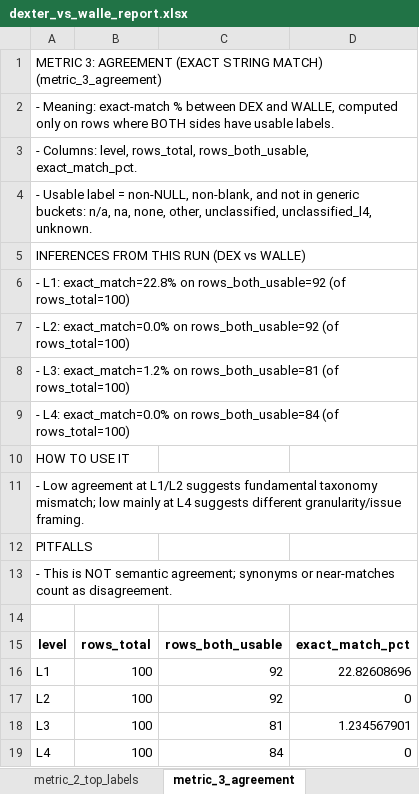
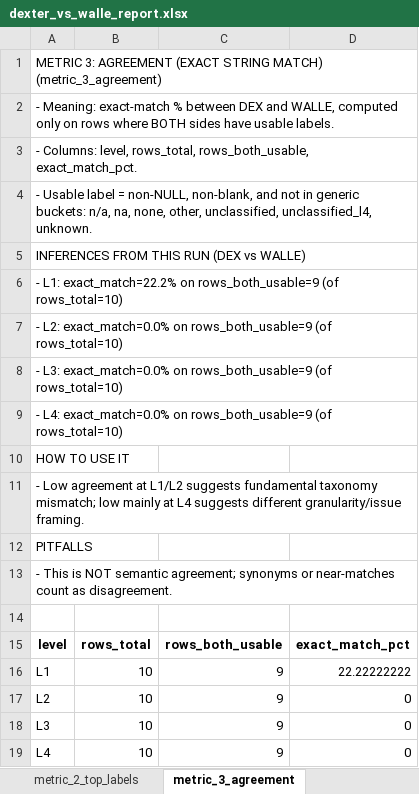
Before and after one commit to vrpenugonda/wi, an Excel workbook: dexter_vs_walle_report.xlsx, sheet metric_3_agreement, drawn as a sheet; values as stored, in another font and other column widths than the file's, no borders; the diff names each change by its address in the sheet, - before the commit and + after, or states it on an @@ line.

```diff
--- a/dexter_vs_walle_report.xlsx (sheet metric_3_agreement)
+++ b/dexter_vs_walle_report.xlsx (sheet metric_3_agreement)
-A6: - L1: exact_match=22.8% on rows_both_usable=92 (of rows_total=100)
+A6: - L1: exact_match=22.2% on rows_both_usable=9 (of rows_total=10)
-A7: …exact_match=0.0% on rows_both_usable=92 (of rows_total=100)
+A7: …exact_match=0.0% on rows_both_usable=9 (of rows_total=10)
-A8: - L3: exact_match=1.2% on rows_both_usable=81 (of rows_total=100)
+A8: - L3: exact_match=0.0% on rows_both_usable=9 (of rows_total=10)
-A9: …exact_match=0.0% on rows_both_usable=84 (of rows_total=100)
+A9: …exact_match=0.0% on rows_both_usable=9 (of rows_total=10)
-B16:B19: 100
+B16:B19: 10
-C16:C17: 92
+C16:C17: 9
-D16: 22.82608696
+D16: 22.22222222
-C18: 81
+C18: 9
-D18: 1.234567901
+D18: 0
-C19: 84
+C19: 9
```
Also changed, not shown: sheet metric_6_llm_judge_rows, sheet data, sheet metric_2_top_labels, sheet metric_3_disagreements, sheet metric_4_walle_explainability, sheet metric_6_llm_judge_summary, 3 more sheets, other sheet tabs.
